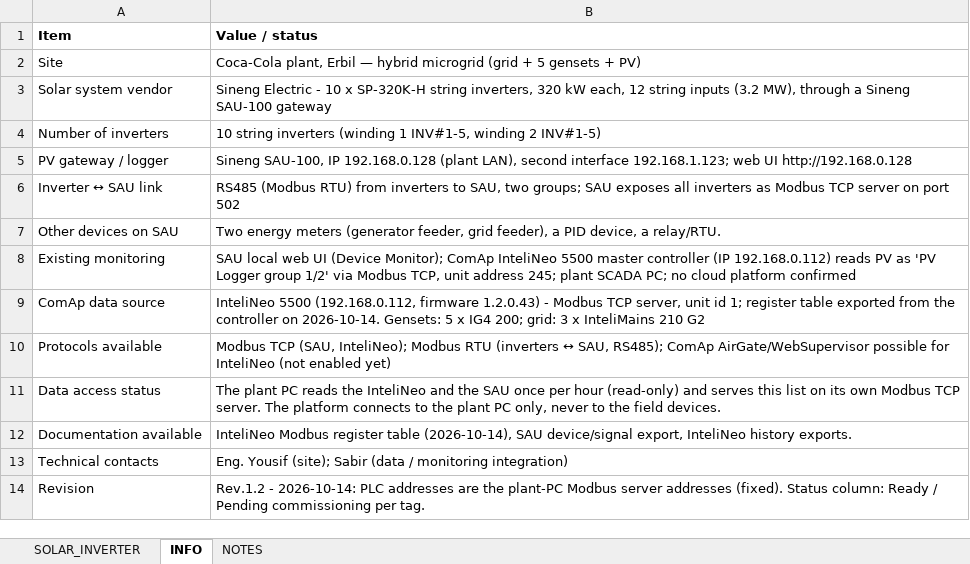
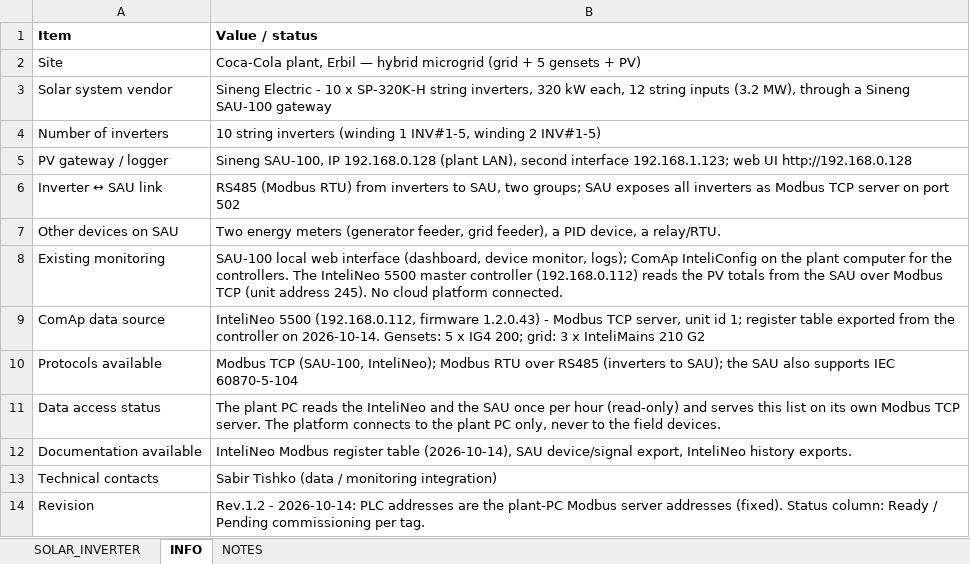
Before and after one commit to Tishkos/data-collector, an Excel workbook: docs/turkey/Solar_Inverter_Tag_List_Rev.1.2.xlsx, sheet INFO, drawn as a sheet; values as stored, in another font and other column widths than the file's, no borders; the diff names each change by its address in the sheet, - before the commit and + after, or states it on an @@ line.

Commit message:
Turkey workbooks: INFO wording

```diff
--- a/docs/turkey/Solar_Inverter_Tag_List_Rev.1.2.xlsx (sheet INFO)
+++ b/docs/turkey/Solar_Inverter_Tag_List_Rev.1.2.xlsx (sheet INFO)
-B8 (Value / status): SAU local web UI (Device Monitor); ComAp InteliNeo 5500 master controller (IP 192.168.0.112) reads PV as 'PV Logger group 1/2' via Modbus TCP, unit address 245; plant SCADA PC; no cloud platform confirmed
+B8 (Value / status): SAU-100 local web interface (dashboard, device monitor, logs); ComAp InteliConfig on the plant computer for the controllers. The InteliNeo 5500 master controller (192.168.0.112) reads the PV totals from the SAU over Modbus TCP (unit address 245). No cloud platform connected.
-B10 (Value / status): Modbus TCP (SAU, InteliNeo); Modbus RTU (inverters ↔ SAU, RS485); ComAp AirGate/WebSupervisor possible for InteliNeo (not enabled yet)
+B10 (Value / status): Modbus TCP (SAU-100, InteliNeo); Modbus RTU over RS485 (inverters to SAU); the SAU also supports IEC 60870-5-104
-B13 (Value / status): Eng. Yousif (site); Sabir (data /…
+B13 (Value / status): Sabir Tishko (data /…
```
Also changed, not shown: docs/turkey/Solar_Tag_List_Rev.1.2.xlsx.
